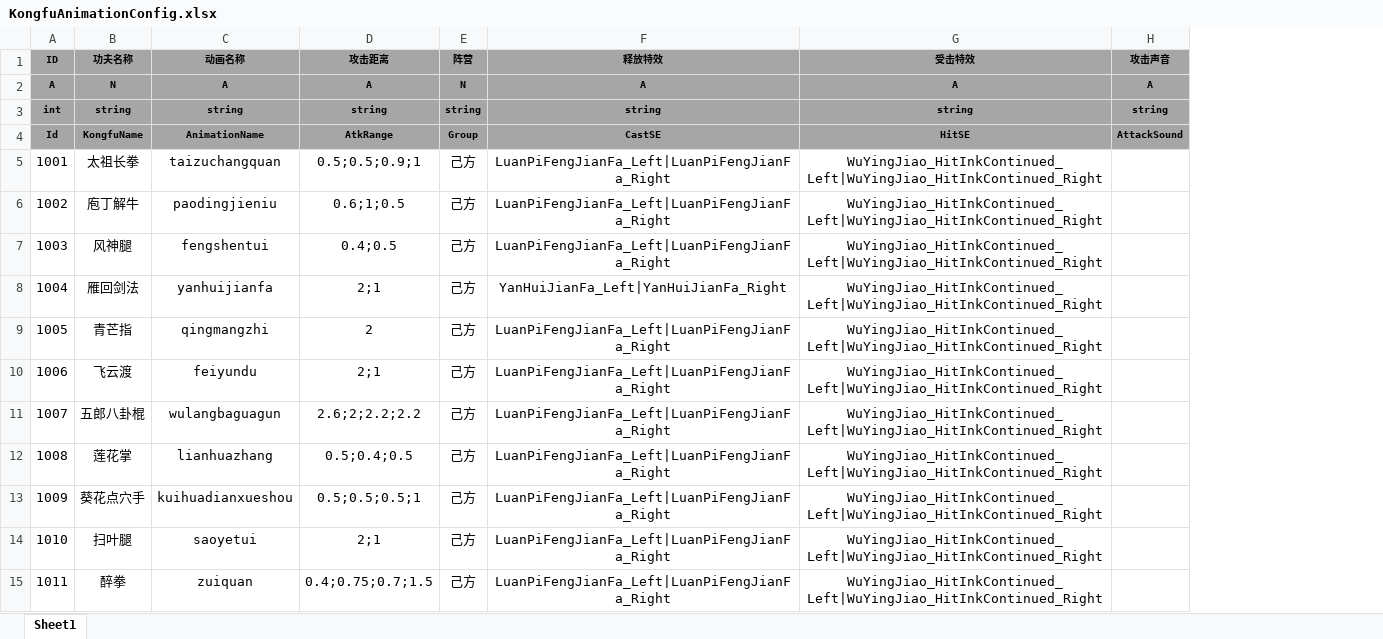
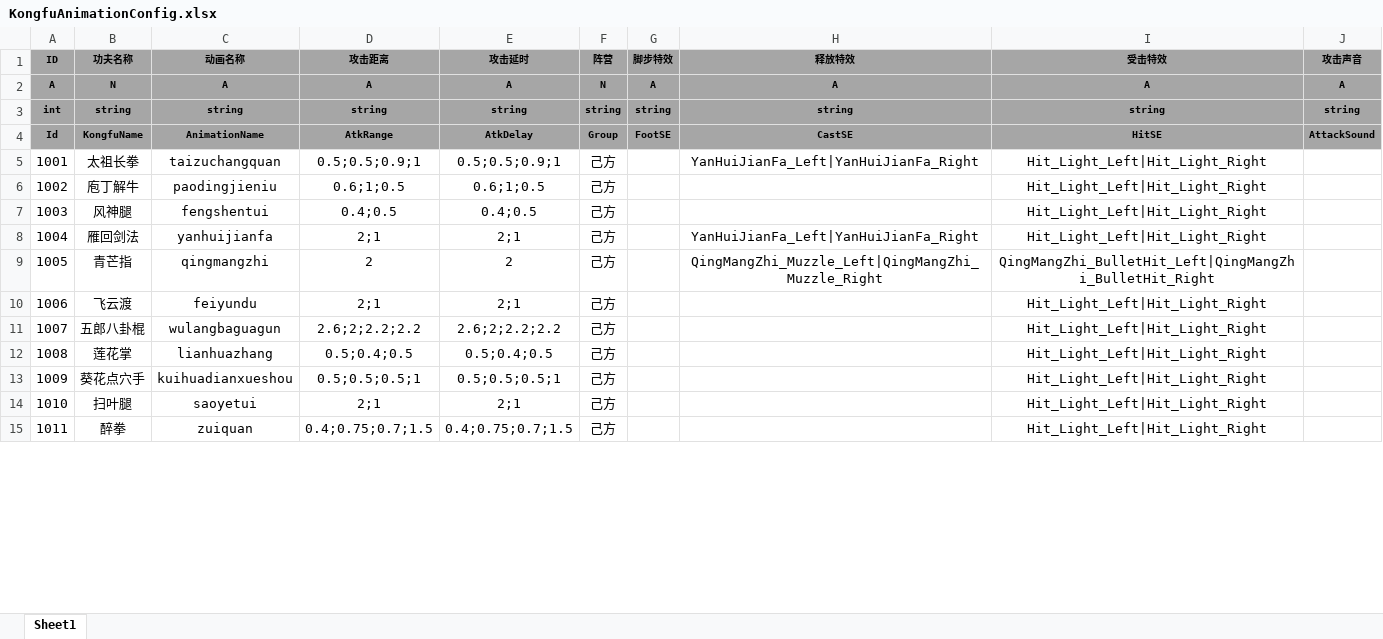
Before and after one commit to tkonexhh/simswordsman, an Excel workbook: Tables/Sources/gameplay/Kongfu/KongfuAnimationConfig.xlsx, sheet Sheet1, drawn as a sheet; only a part is shown; values as stored, in another font and other column widths than the file's, no borders; addresses are those after the commit; the diff covers the shown part only; the diff names each change by its address in the sheet, - before the commit and + after, or states it on an @@ line.

```diff
--- a/Tables/Sources/gameplay/Kongfu/KongfuAnimationConfig.xlsx (sheet Sheet1)
+++ b/Tables/Sources/gameplay/Kongfu/KongfuAnimationConfig.xlsx (sheet Sheet1)
+column E (攻击延时), rows 2-15: A | string | AtkDelay | 0.5;0.5;0.9;1 | 0.6;1;0.5 | 0.4;0.5 | 2;1 | 2 | 2;1 | 2.6;2;2.2;2.2 | 0.5;0.4;0.5 | 0.5;0.5;0.5;1 | 2;1 | 0.4;0.75;0.7;1.5
+column G (脚步特效), rows 2-4: A | string | FootSE
-H5 (释放特效): LuanPiFengJianFa_Left|LuanPiFengJianFa_Right
+H5 (释放特效): YanHuiJianFa_Left|YanHuiJianFa_Right
-I5:I8 (受击特效): WuYingJiao_HitInkContinued_Left|WuYingJiao_HitInkContinued_Right
+I5:I8 (受击特效): Hit_Light_Left|Hit_Light_Right
-H6:H7 (释放特效): LuanPiFengJianFa_Left|LuanPiFengJianFa_Right
+H6:H7 (释放特效): (empty)
-H9 (释放特效): LuanPiFengJianFa_Left|LuanPiFengJianFa_Right
+H9 (释放特效): QingMangZhi_Muzzle_Left|QingMangZhi_Muzzle_Right
-I9 (受击特效): WuYingJiao_HitInkContinued_Left|WuYingJiao_HitInkContinued_Right
+I9 (受击特效): QingMangZhi_BulletHit_Left|QingMangZhi_BulletHit_Right
-H10:H15 (释放特效): LuanPiFengJianFa_Left|LuanPiFengJianFa_Right
+H10:H15 (释放特效): (empty)
-I10:I15 (受击特效): WuYingJiao_HitInkContinued_Left|WuYingJiao_HitInkContinued_Right
+I10:I15 (受击特效): Hit_Light_Left|Hit_Light_Right
```
Also changed, not shown: 42 added rows, 1 removed row and 164 edited cells elsewhere in this sheet, 14 other files.
